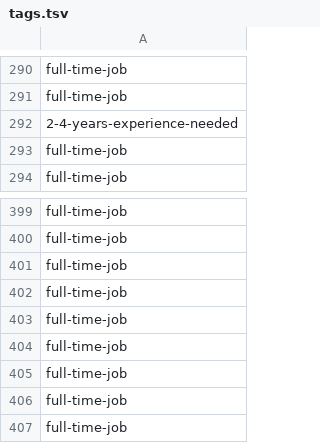
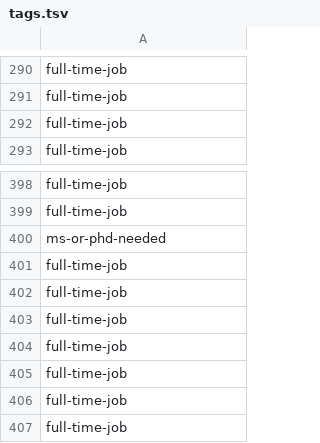
Before and after one commit to devanshdalal/Indeed-Machine-Learning-CodeSprint, a TSV file: tags.tsv, drawn as a sheet; only a part is shown, gaps mark what is left out; removed rows and columns are numbered as before the commit, all else as after; the diff names each change by its address in the sheet, - before the commit and + after, or states it on an @@ line.

```diff
--- a/tags.tsv
+++ b/tags.tsv
-row 292: 2-4-years-experience-needed
+row 400: ms-or-phd-needed
```
Also changed, not shown: 2 other files.
